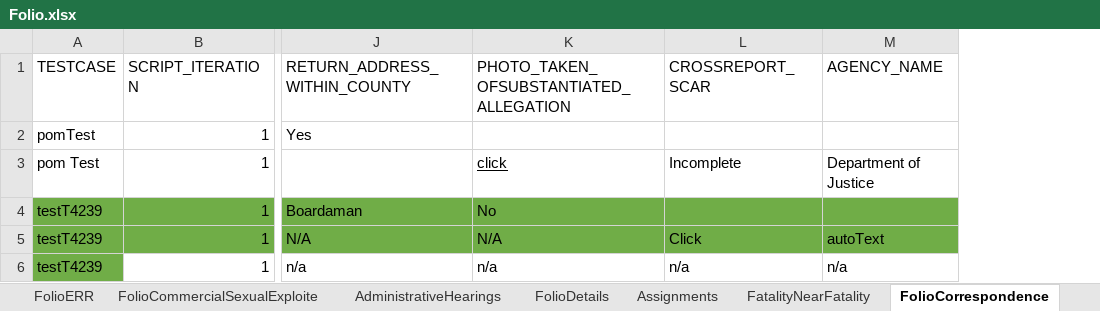
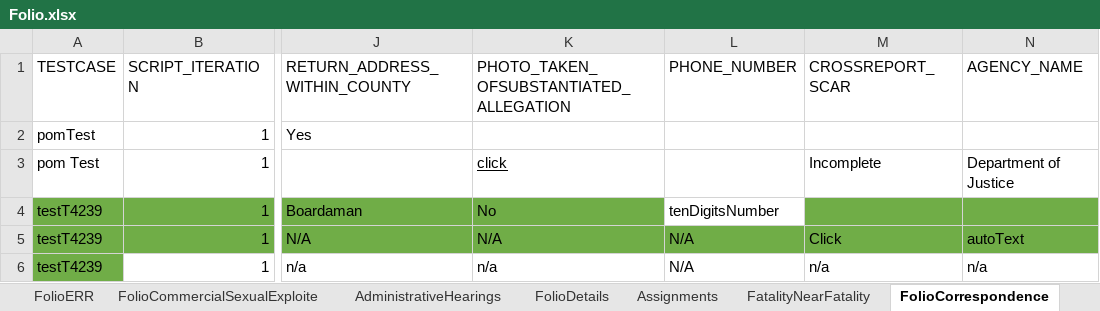
Before and after one commit to priya-singh4/POMExcelData, an Excel workbook: Folio.xlsx, sheet FolioCorrespondence, drawn as a sheet; only a part is shown, gaps mark what is left out; values as stored, in another font and other column widths than the file's, no borders; the diff names each change by its address in the sheet, - before the commit and + after, or states it on an @@ line.

Commit message:
Add files via upload

```diff
--- a/Folio.xlsx (sheet FolioCorrespondence)
+++ b/Folio.xlsx (sheet FolioCorrespondence)
+column L (PHONE_NUMBER), rows 4-6: tenDigitsNumber | N/A | N/A
```
